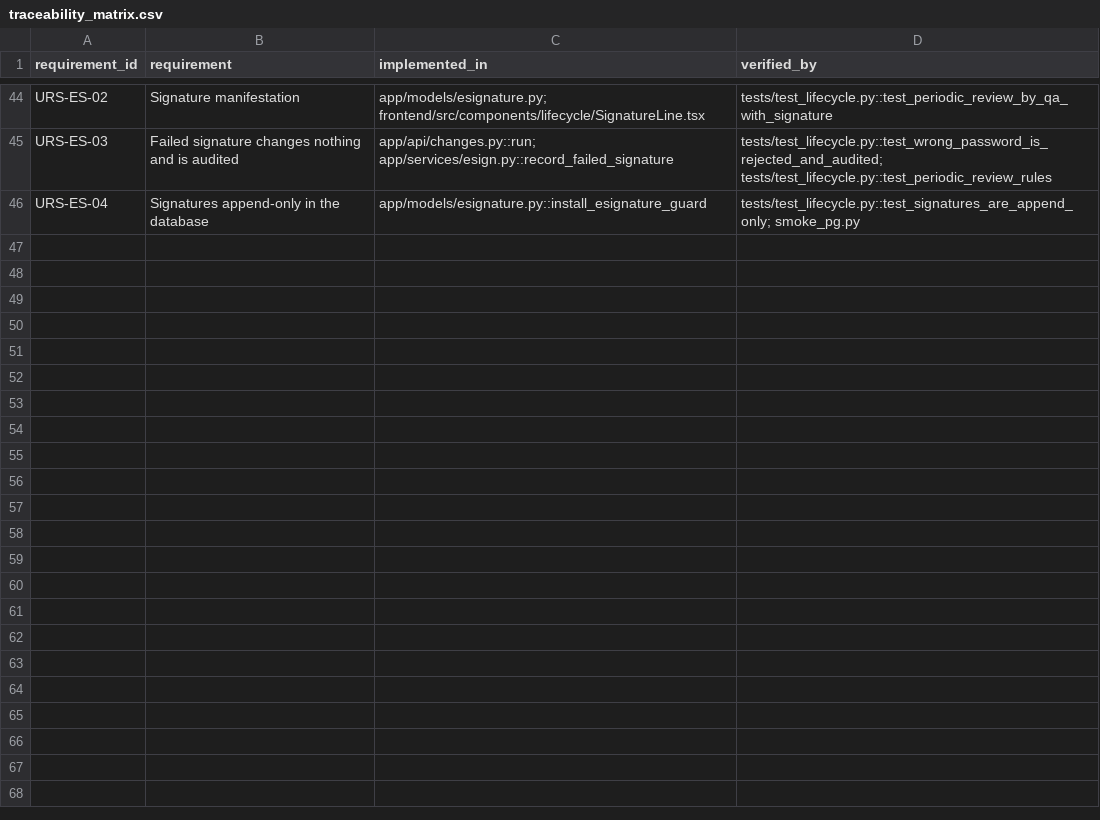
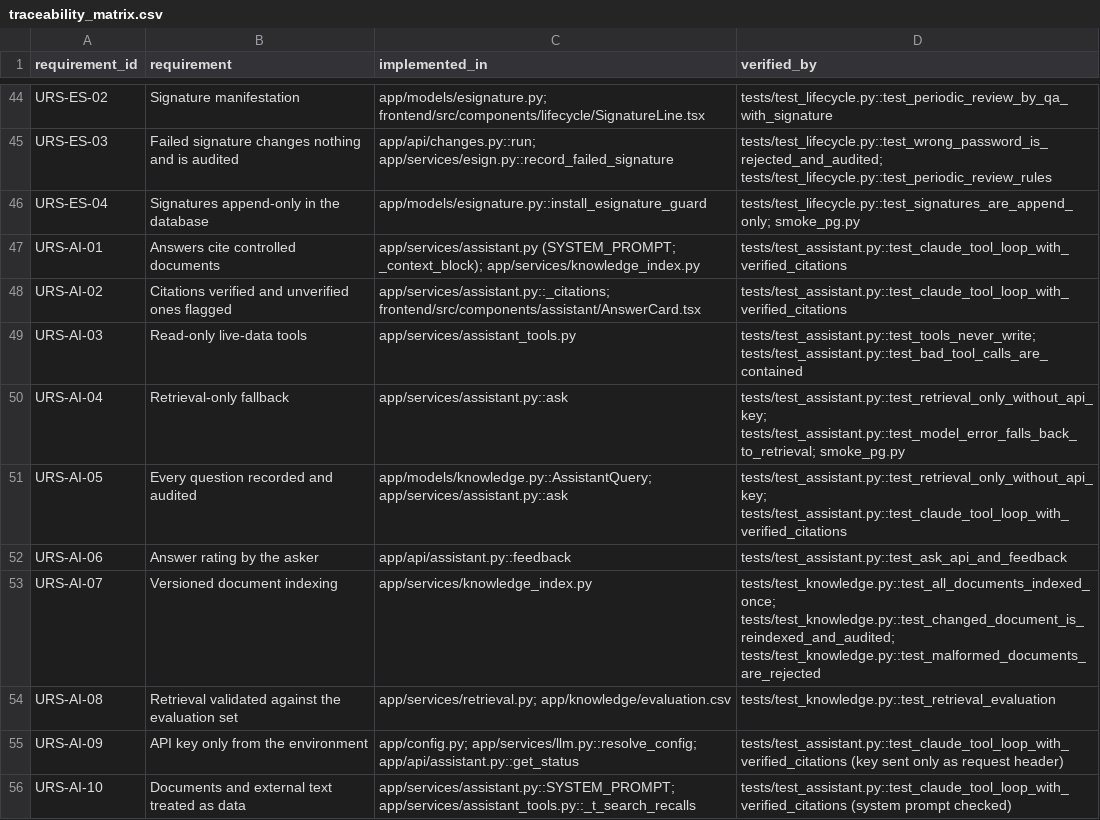
Before and after one commit to chikaonyenemezu-bit/syntra, a CSV file: validation/traceability_matrix.csv, drawn as a sheet; only a part is shown, gaps mark what is left out; the diff names each change by its address in the sheet, - before the commit and + after, or states it on an @@ line.

```diff
--- a/validation/traceability_matrix.csv
+++ b/validation/traceability_matrix.csv
+row 47: URS-AI-01 | Answers cite controlled documents | app/services/assistant.py (SYSTEM_PROMPT; _context_block); app/services/knowledge_index.py | tests/test_assistant.py::test_claude_tool_loop_with_verified_citations
+row 48: URS-AI-02 | Citations verified and unverified ones flagged | app/services/assistant.py::_citations; frontend/src/components/assistant/AnswerCard.tsx | tests/test_assistant.py::test_claude_tool_loop_with_verified_citations
+row 49: URS-AI-03 | Read-only live-data tools | app/services/assistant_tools.py | tests/test_assistant.py::test_tools_never_write; tests/test_assistant.py::test_bad_tool_calls_are_contained
+row 50: URS-AI-04 | Retrieval-only fallback | app/services/assistant.py::ask | tests/test_assistant.py::test_retrieval_only_without_api_key; tests/test_assistant.py::test_model_error_falls_back_to_retrieval; smoke_pg.py
+row 51: URS-AI-05 | Every question recorded and audited | app/models/knowledge.py::AssistantQuery; app/services/assistant.py::ask | tests/test_assistant.py::test_retrieval_only_without_api_key; tests/test_assistant.py::test_claude_tool_loop_with_verified_citations
+row 52: URS-AI-06 | Answer rating by the asker | app/api/assistant.py::feedback | tests/test_assistant.py::test_ask_api_and_feedback
+row 53: URS-AI-07 | Versioned document indexing | app/services/knowledge_index.py | tests/test_knowledge.py::test_all_documents_indexed_once; tests/test_knowledge.py::test_changed_document_is_reindexed_and_audited; tests/test_knowledge.py::test_malformed_documents_are_rejected
+row 54: URS-AI-08 | Retrieval validated against the evaluation set | app/services/retrieval.py; app/knowledge/evaluation.csv | tests/test_knowledge.py::test_retrieval_evaluation
+row 55: URS-AI-09 | API key only from the environment | app/config.py; app/services/llm.py::resolve_config; app/api/assistant.py::get_status | tests/test_assistant.py::test_claude_tool_loop_with_verified_citations (key sent only as request header)
+row 56: URS-AI-10 | Documents and external text treated as data | app/services/assistant.py::SYSTEM_PROMPT; app/services/assistant_tools.py::_t_search_recalls | tests/test_assistant.py::test_claude_tool_loop_with_verified_citations (system prompt checked)
```
Also changed, not shown: 42 other files.
